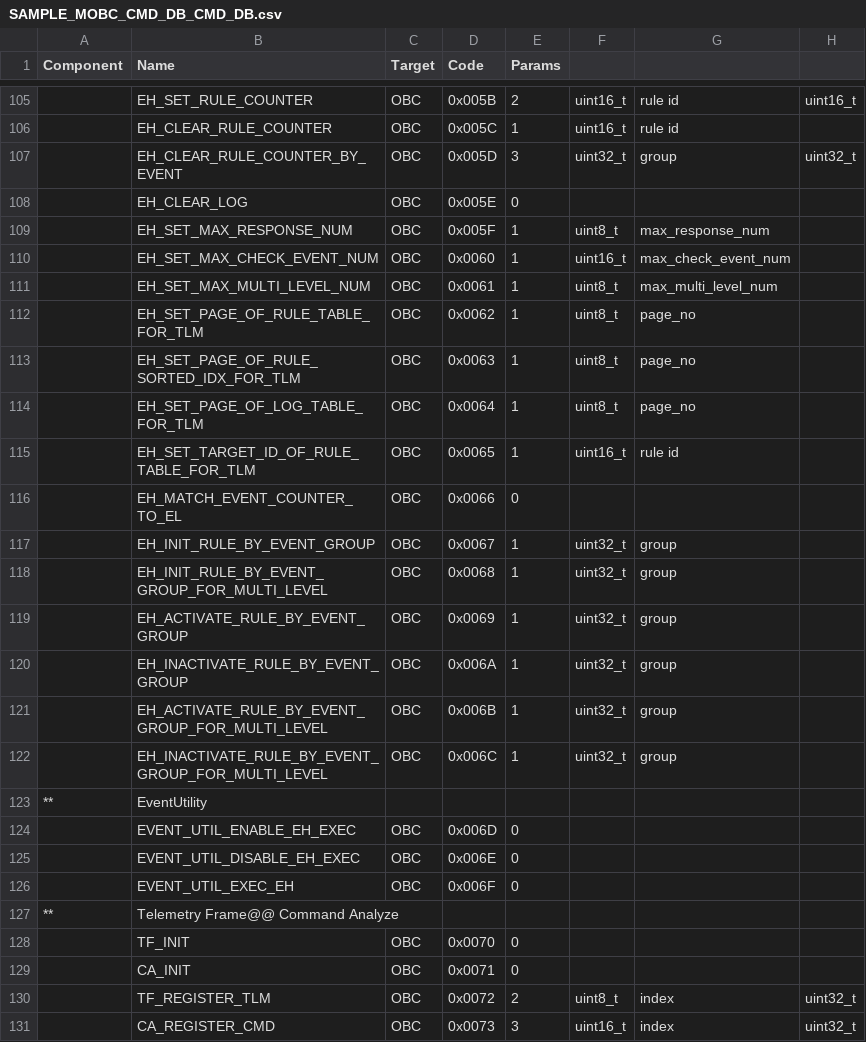
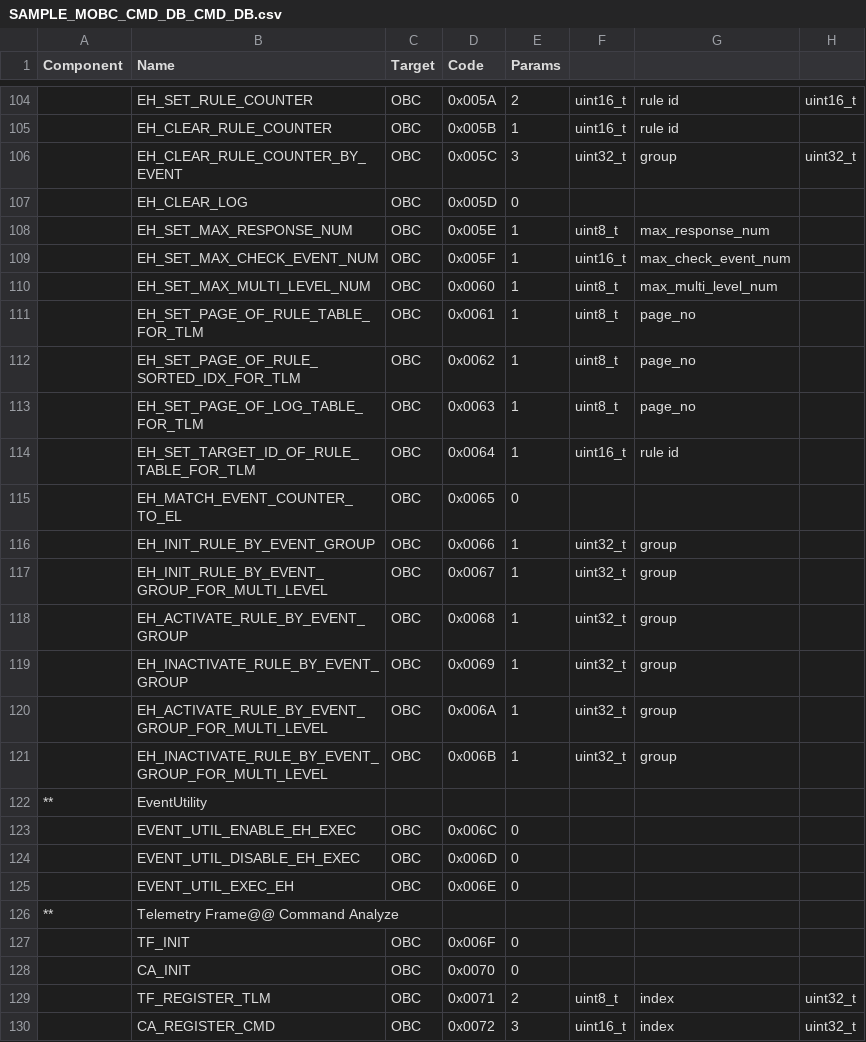
Before and after one commit to arkedge/c2a-core, a CSV file: examples/mobc/tlm-cmd-db/CMD_DB/SAMPLE_MOBC_CMD_DB_CMD_DB.csv, drawn as a sheet; only a part is shown, gaps mark what is left out; addresses are those after the commit; the diff covers the shown part only; the diff names each change by its address in the sheet, - before the commit and + after, or states it on an @@ line.

```diff
--- a/examples/mobc/tlm-cmd-db/CMD_DB/SAMPLE_MOBC_CMD_DB_CMD_DB.csv
+++ b/examples/mobc/tlm-cmd-db/CMD_DB/SAMPLE_MOBC_CMD_DB_CMD_DB.csv
-D104 (Code): 0x005B
+D104 (Code): 0x005A
-D105 (Code): 0x005C
+D105 (Code): 0x005B
-D106 (Code): 0x005D
+D106 (Code): 0x005C
-D107 (Code): 0x005E
+D107 (Code): 0x005D
-D108 (Code): 0x005F
+D108 (Code): 0x005E
-D109 (Code): 0x0060
+D109 (Code): 0x005F
-D110 (Code): 0x0061
+D110 (Code): 0x0060
-D111 (Code): 0x0062
+D111 (Code): 0x0061
-D112 (Code): 0x0063
+D112 (Code): 0x0062
-D113 (Code): 0x0064
+D113 (Code): 0x0063
-D114 (Code): 0x0065
+D114 (Code): 0x0064
-D115 (Code): 0x0066
+D115 (Code): 0x0065
-D116 (Code): 0x0067
+D116 (Code): 0x0066
-D117 (Code): 0x0068
+D117 (Code): 0x0067
-D118 (Code): 0x0069
+D118 (Code): 0x0068
-D119 (Code): 0x006A
+D119 (Code): 0x0069
-D120 (Code): 0x006B
+D120 (Code): 0x006A
-D121 (Code): 0x006C
+D121 (Code): 0x006B
-D123 (Code): 0x006D
+D123 (Code): 0x006C
-D124 (Code): 0x006E
+D124 (Code): 0x006D
-D125 (Code): 0x006F
+D125 (Code): 0x006E
-D127 (Code): 0x0070
+D127 (Code): 0x006F
-D128 (Code): 0x0071
+D128 (Code): 0x0070
-D129 (Code): 0x0072
+D129 (Code): 0x0071
-D130 (Code): 0x0073
+D130 (Code): 0x0072
```
Also changed, not shown: 1 removed row and 85 edited cells elsewhere in this file, 3 other files.
